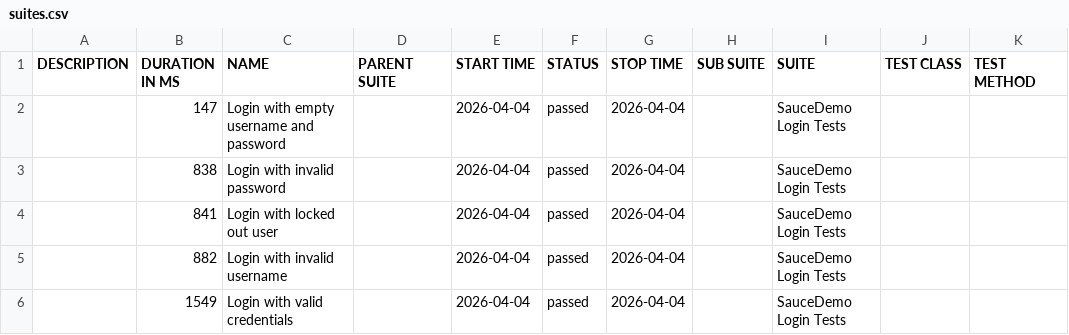
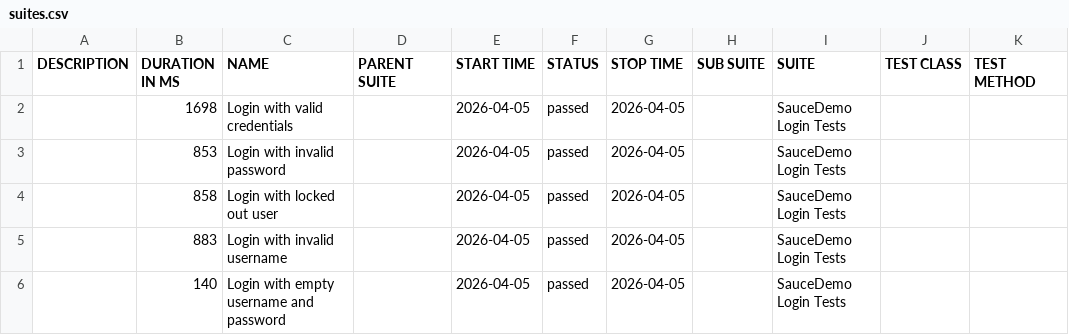
Before and after one commit to ParasOli/saucedemo-ui-automation, a CSV file: data/suites.csv, drawn as a sheet.

```diff
--- a/data/suites.csv
+++ b/data/suites.csv
@@ -1,6 +1,6 @@
 "DESCRIPTION","DURATION IN MS","NAME","PARENT SUITE","START TIME","STATUS","STOP TIME","SUB SUITE","SUITE","TEST CLASS","TEST METHOD"
-"","147","Login with empty username and password","","2026-04-04","passed","2026-04-04","","SauceDemo Login Tests","",""
-"","838","Login with invalid password","","2026-04-04","passed","2026-04-04","","SauceDemo Login Tests","",""
-"","841","Login with locked out user","","2026-04-04","passed","2026-04-04","","SauceDemo Login Tests","",""
-"","882","Login with invalid username","","2026-04-04","passed","2026-04-04","","SauceDemo Login Tests","",""
-"","1549","Login with valid credentials","","2026-04-04","passed","2026-04-04","","SauceDemo Login Tests","",""
+"","1698","Login with valid credentials","","2026-04-05","passed","2026-04-05","","SauceDemo Login Tests","",""
+"","853","Login with invalid password","","2026-04-05","passed","2026-04-05","","SauceDemo Login Tests","",""
+"","858","Login with locked out user","","2026-04-05","passed","2026-04-05","","SauceDemo Login Tests","",""
+"","883","Login with invalid username","","2026-04-05","passed","2026-04-05","","SauceDemo Login Tests","",""
+"","140","Login with empty username and password","","2026-04-05","passed","2026-04-05","","SauceDemo Login Tests","",""
```
Also changed, not shown: 24 other files.
